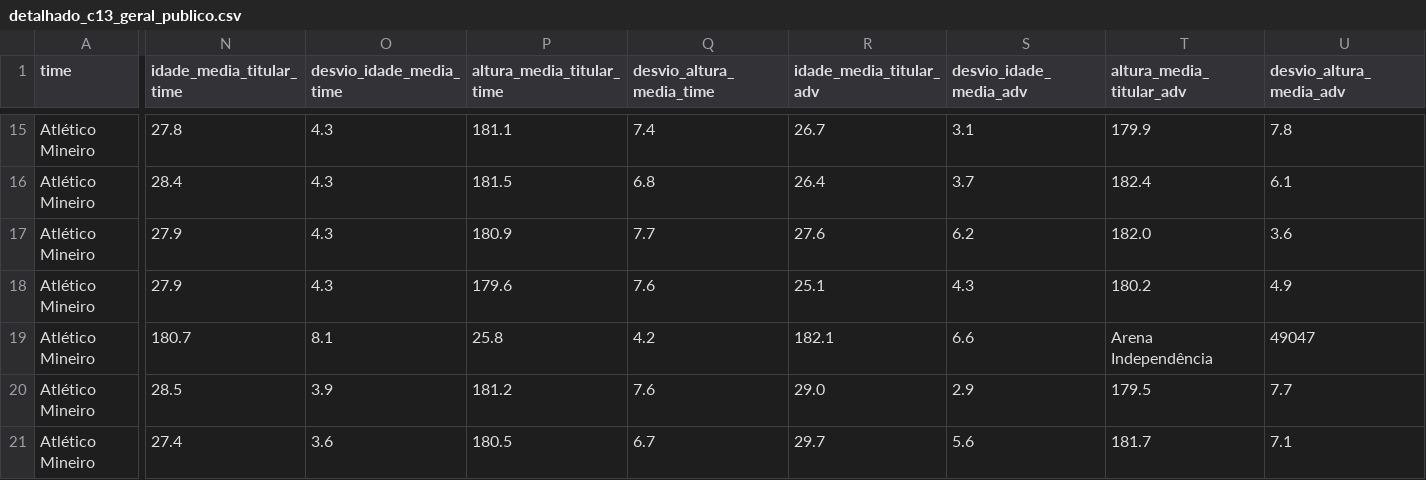
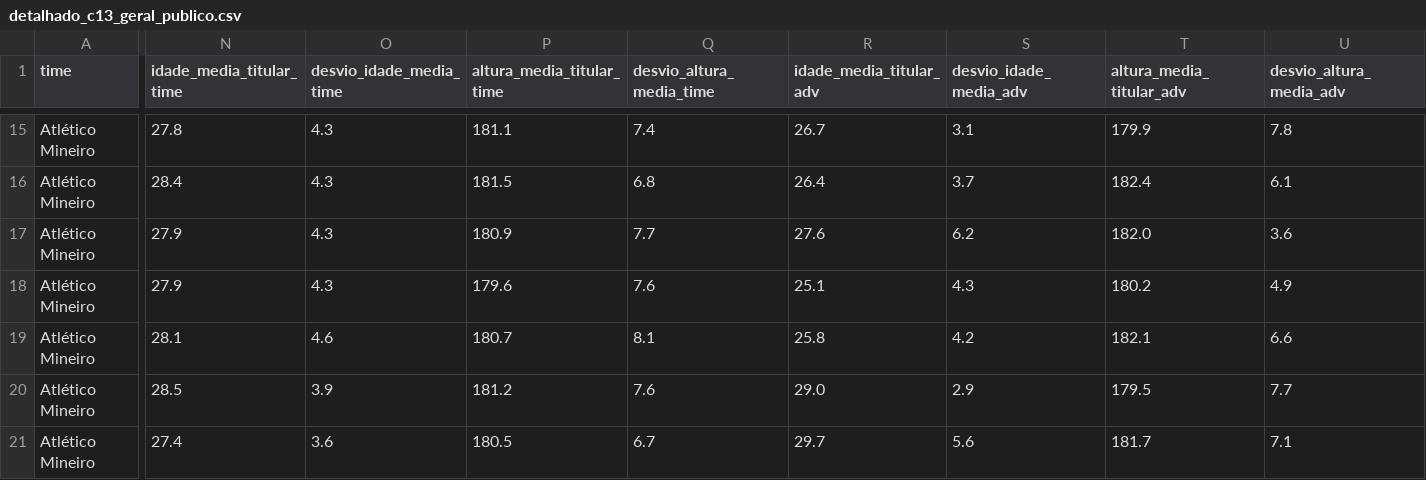
Before and after one commit to AlvesLuan/tcc_scraper_sofascore, a CSV file: data/exports/detalhado_c13_geral_publico.csv, drawn as a sheet; only a part is shown, gaps mark what is left out; the diff covers the shown part only; the diff names each change by its address in the sheet, - before the commit and + after, or states it on an @@ line.

Commit message:
update micro errors

```diff
--- a/data/exports/detalhado_c13_geral_publico.csv
+++ b/data/exports/detalhado_c13_geral_publico.csv
-N19 (idade_media_titular_time): 180.7
+N19 (idade_media_titular_time): 28.1
-O19 (desvio_idade_media_time): 8.1
+O19 (desvio_idade_media_time): 4.6
-P19 (altura_media_titular_time): 25.8
+P19 (altura_media_titular_time): 180.7
-Q19 (desvio_altura_media_time): 4.2
+Q19 (desvio_altura_media_time): 8.1
-R19 (idade_media_titular_adv): 182.1
+R19 (idade_media_titular_adv): 25.8
-S19 (desvio_idade_media_adv): 6.6
+S19 (desvio_idade_media_adv): 4.2
-T19 (altura_media_titular_adv): Arena Independência
+T19 (altura_media_titular_adv): 182.1
-U19 (desvio_altura_media_adv): 49047
+U19 (desvio_altura_media_adv): 6.6
```
Also changed, not shown: 2 edited cells elsewhere in this file.
